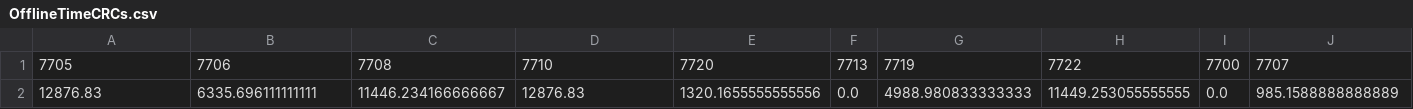
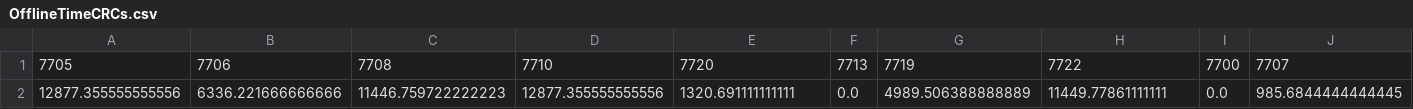
Before and after one commit to antonioiuliano2/crc_summary, a CSV file: OfflineTimeCRCs.csv, drawn as a sheet; only a part is shown; removed rows and columns are numbered as before the commit, all else as after; rows hold the shown columns only; the diff names each change by its address in the sheet, - before the commit and + after, or states it on an @@ line.

```diff
--- a/OfflineTimeCRCs.csv
+++ b/OfflineTimeCRCs.csv
-row 2: 12876.83 | 6335.696111111111 | 11446.234166666667 | 12876.83 | 1320.1655555555556 | 0.0 | 4988.980833333333 | 11449.253055555555 | 0.0 | 985.1588888888889
+row 2: 12877.355555555556 | 6336.221666666666 | 11446.759722222223 | 12877.355555555556 | 1320.691111111111 | 0.0 | 4989.506388888889 | 11449.77861111111 | 0.0 | 985.6844444444445
```
Also changed, not shown: 1 other file.
